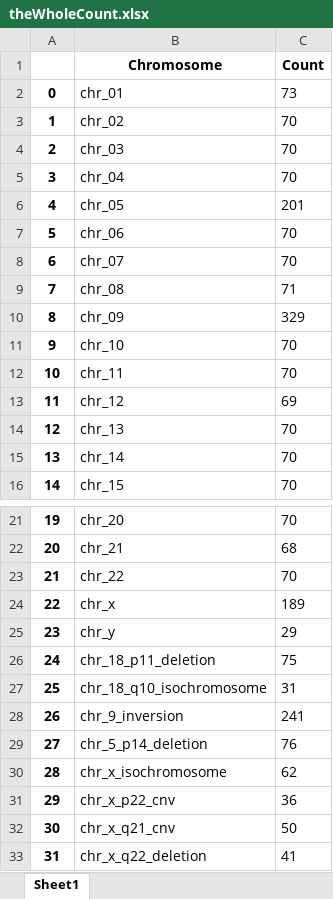
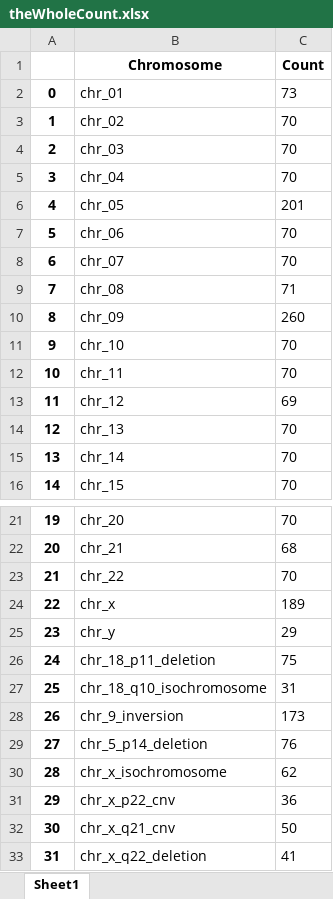
Before and after one commit to YangChuan80/MachineLearning, an Excel workbook: KaryotypingPinnacle/CNN/theWholeCount.xlsx, sheet Sheet1, drawn as a sheet; only a part is shown, gaps mark what is left out; values as stored, in another font and other column widths than the file's, no borders; the diff names each change by its address in the sheet, - before the commit and + after, or states it on an @@ line.

```diff
--- a/KaryotypingPinnacle/CNN/theWholeCount.xlsx (sheet Sheet1)
+++ b/KaryotypingPinnacle/CNN/theWholeCount.xlsx (sheet Sheet1)
-C10 (Count): 329
+C10 (Count): 260
-C28 (Count): 241
+C28 (Count): 173
```
Also changed, not shown: KaryotypingPinnacle/CNN/Unique_patientID.xlsx, KaryotypingPinnacle/CNN/theWholeCount_Sum.xlsx, 18 other files.
